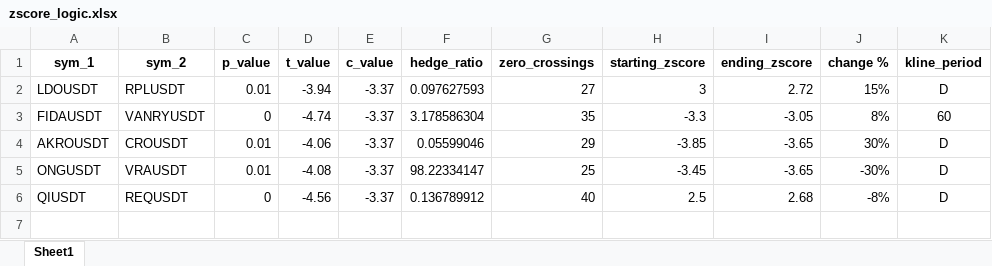
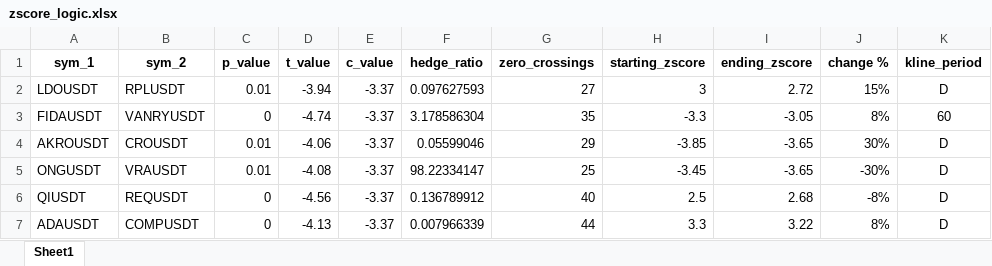
Before and after one commit to Tananashvili/Bybit-Bot, an Excel workbook: zscore_logic.xlsx, sheet Sheet1, drawn as a sheet; values as stored, in another font and other column widths than the file's, no borders; the diff names each change by its address in the sheet, - before the commit and + after, or states it on an @@ line.

```diff
--- a/zscore_logic.xlsx (sheet Sheet1)
+++ b/zscore_logic.xlsx (sheet Sheet1)
+row 7: ADAUSDT | COMPUSDT | 0 | -4.13 | -3.37 | 0.007966339 | 44 | 3.3 | 3.22 | 8% | D
```
Also changed, not shown: 2_cointegrated_pairs.xlsx, 4 other files.
